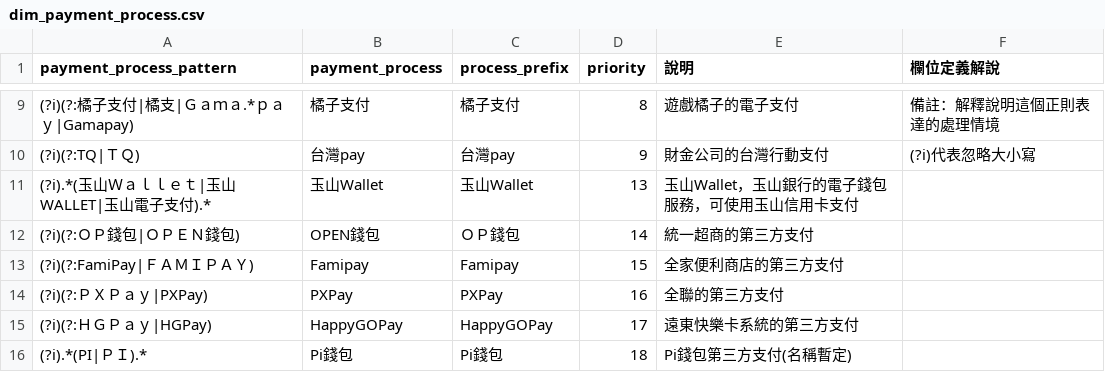
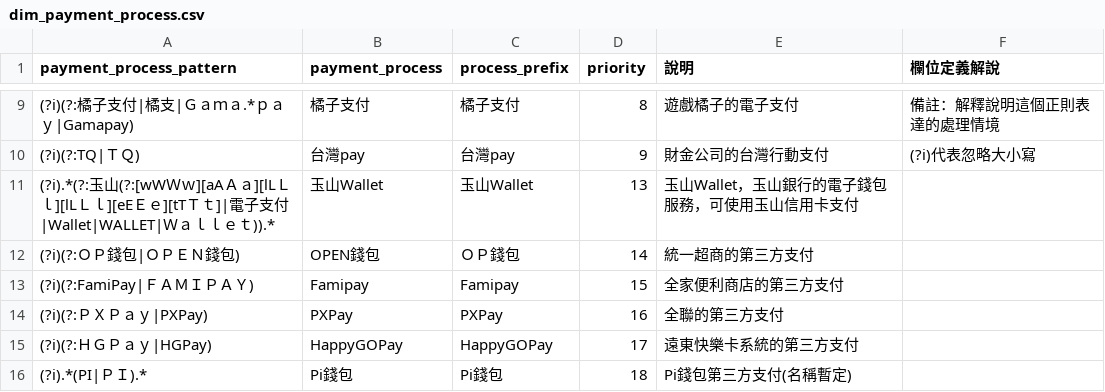
Before and after one commit to hh821029/CardFlowAnalytics, a CSV file: profiles/example_public/configs/dim_payment_process.csv, drawn as a sheet; only a part is shown, gaps mark what is left out.

Commit message:
fix(etl): 修正玉山帳單行動支付欄位特例處理，將玉山Wallet(掃碼)正確轉入 payment_process

```diff
--- a/profiles/example_public/configs/dim_payment_process.csv
+++ b/profiles/example_public/configs/dim_payment_process.csv
@@ -10,3 +10,3 @@ payment_process_pattern,payment_process,process_prefix,priority,說明,欄位定
 (?i)(?:TQ|ＴＱ),台灣pay,台灣pay,9,財金公司的台灣行動支付,(?i)代表忽略大小寫
-(?i).*(玉山Ｗａｌｌｅｔ|玉山WALLET|玉山電子支付).*,玉山Wallet,玉山Wallet,13,玉山Wallet，玉山銀行的電子錢包服務，可使用玉山信用卡支付,
+(?i).*(?:玉山(?:[wWＷｗ][aAＡａ][lLＬｌ][lLＬｌ][eEＥｅ][tTＴｔ]|電子支付|Wallet|WALLET|Ｗａｌｌｅｔ)).*,玉山Wallet,玉山Wallet,13,玉山Wallet，玉山銀行的電子錢包服務，可使用玉山信用卡支付,
 (?i)(?:ＯＰ錢包|ＯＰＥＮ錢包),OPEN錢包,ＯＰ錢包,14,統一超商的第三方支付,
```
Also changed, not shown: 1 other file.
